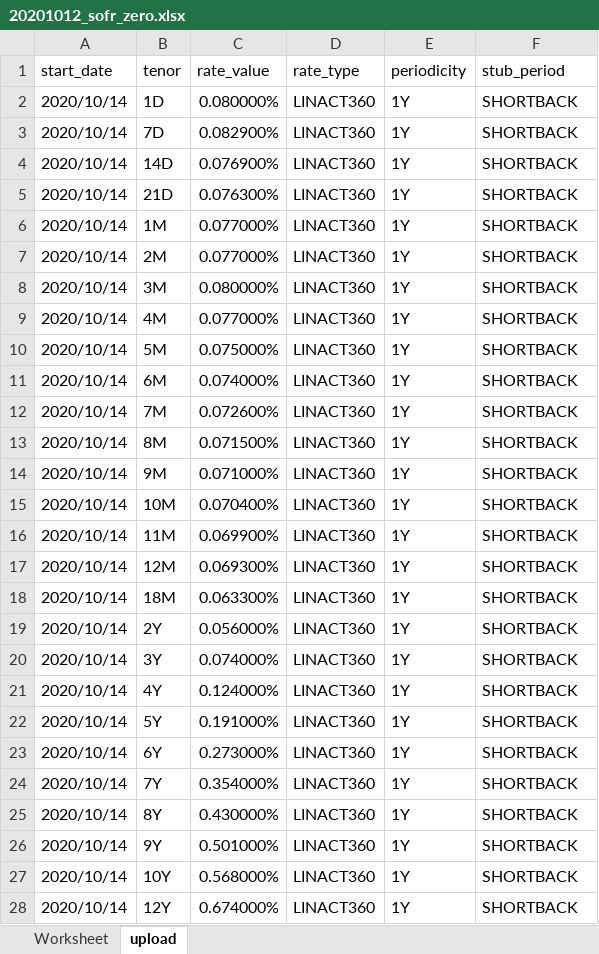
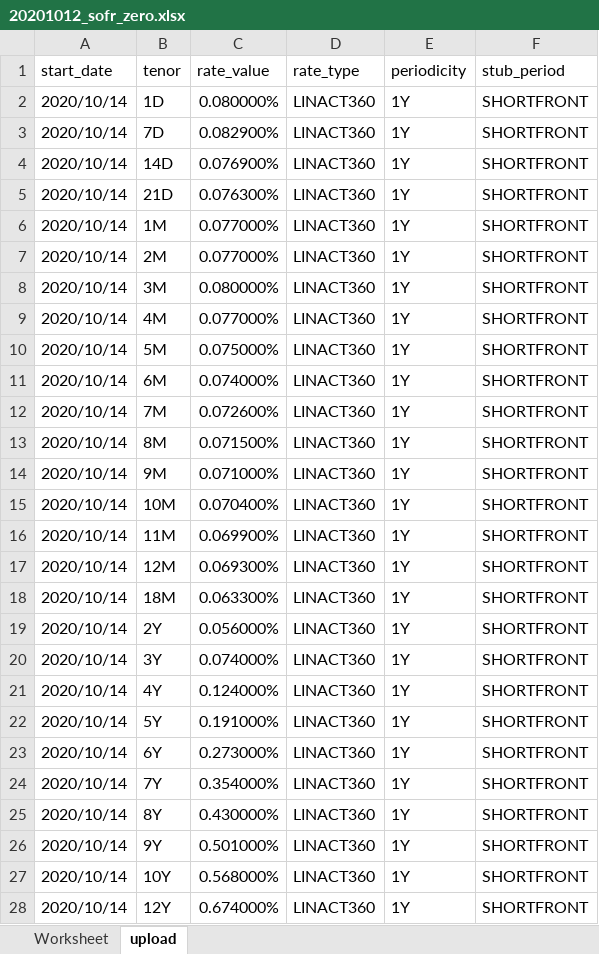
Before and after one commit to adiaz-efaa/mif-2020, an Excel workbook: data/20201012_sofr_zero.xlsx, sheet upload, drawn as a sheet; only a part is shown; values as stored, in another font and other column widths than the file's, no borders; the diff covers the shown part only; the diff names each change by its address in the sheet, - before the commit and + after, or states it on an @@ line.

```diff
--- a/data/20201012_sofr_zero.xlsx (sheet upload)
+++ b/data/20201012_sofr_zero.xlsx (sheet upload)
-F2:F28 (stub_period): SHORTBACK
+F2:F28 (stub_period): SHORTFRONT
```
Also changed, not shown: 6 edited cells elsewhere in this sheet, 2 other files.
